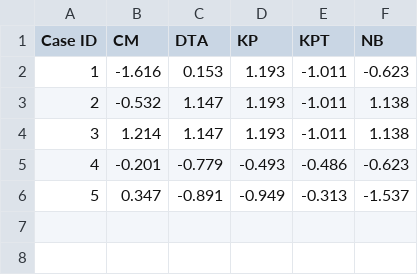
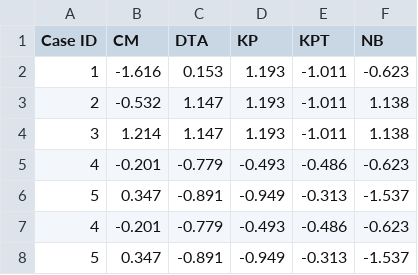
Before and after one commit to widyaanisa/File-TugasAkhir, a CSV file: Variabel laten 11.csv, drawn as a sheet; the diff names each change by its address in the sheet, - before the commit and + after, or states it on an @@ line.

Commit message:
Update Variabel laten 11.csv

```diff
--- a/Variabel laten 11.csv
+++ b/Variabel laten 11.csv
+row 7: 4 | -0.201 | -0.779 | -0.493 | -0.486 | -0.623
+row 8: 5 | 0.347 | -0.891 | -0.949 | -0.313 | -1.537
```
